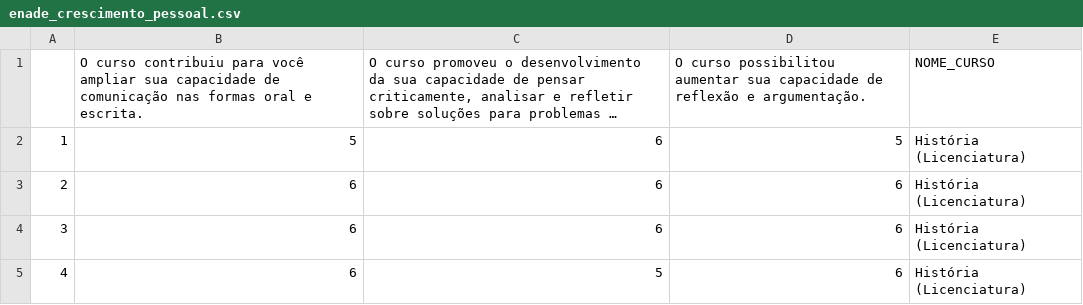
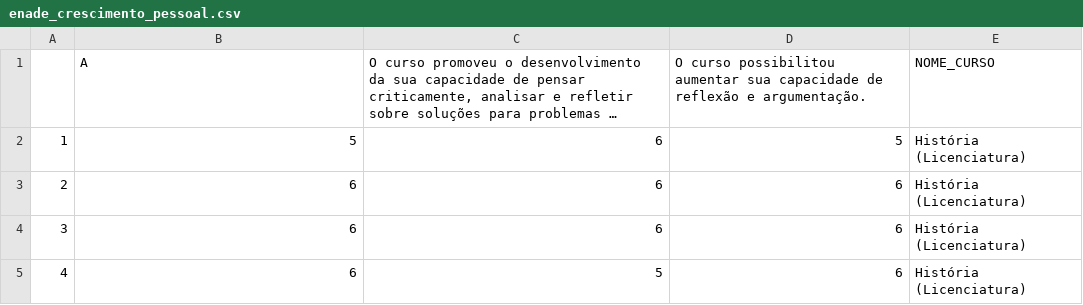
Before and after one commit to Mainara/Datasets, a CSV file: enade_crescimento_pessoal.csv, drawn as a sheet; only a part is shown; long unchanged cells end in …; the diff names each change by its address in the sheet, - before the commit and + after, or states it on an @@ line.

Commit message:
Update enade_crescimento_pessoal.csv

```diff
--- a/enade_crescimento_pessoal.csv
+++ b/enade_crescimento_pessoal.csv
-B1: O curso contribuiu para você ampliar sua capacidade de comunicação nas formas oral e escrita.
+B1: A
```
